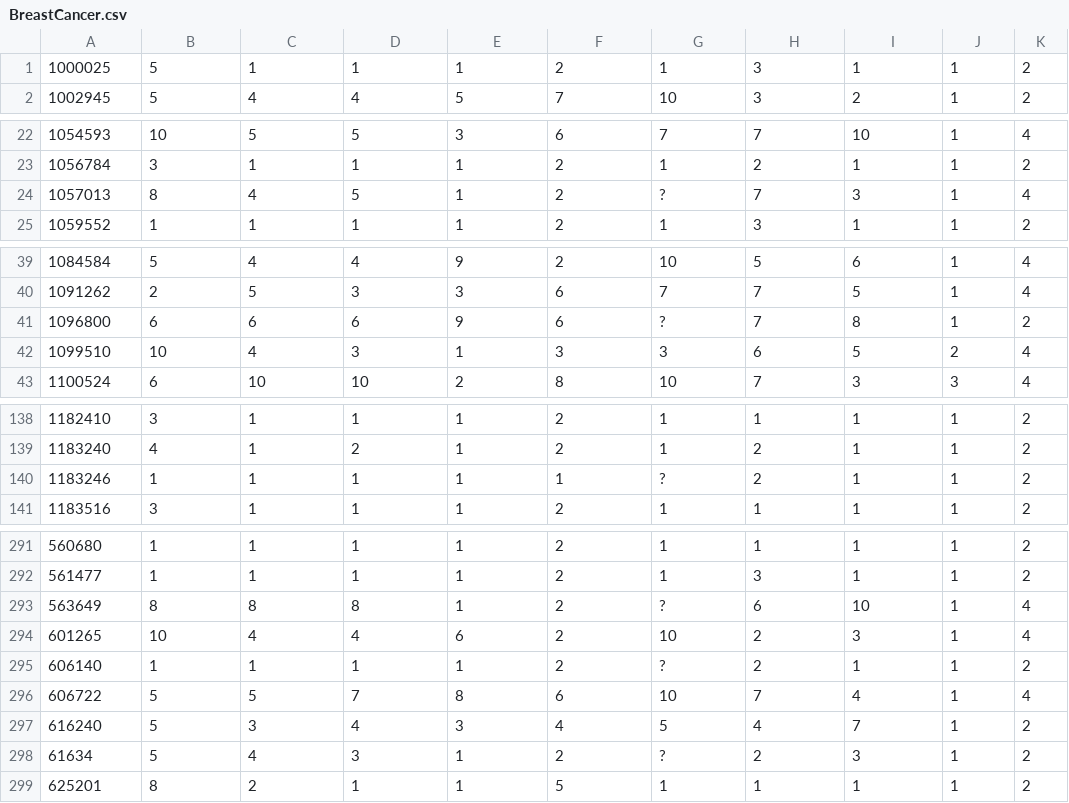
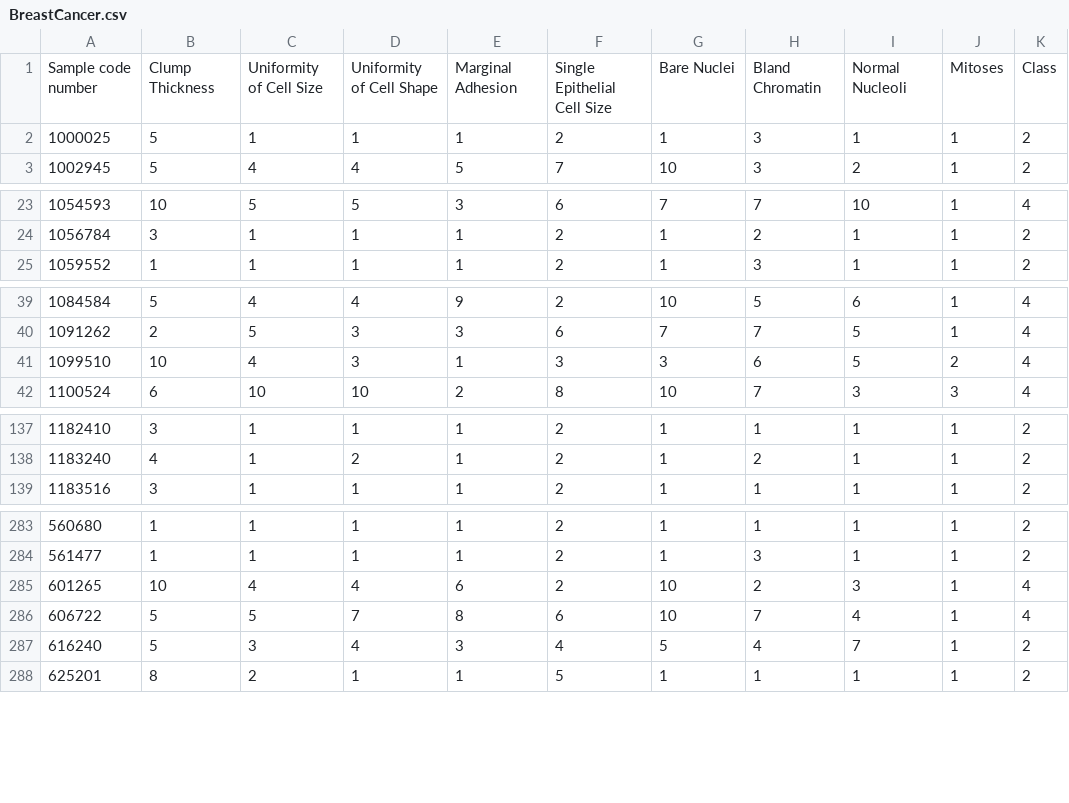
Before and after one commit to baharehgk/baharehgk.github.io, a CSV file: Machine_Learning/Sklearn/Case_Study/Classification/BreastCancer.csv, drawn as a sheet; only a part is shown, gaps mark what is left out; removed rows and columns are numbered as before the commit, all else as after; the diff covers the shown part only; the diff names each change by its address in the sheet, - before the commit and + after, or states it on an @@ line.

Commit message:
Update BreastCancer.csv

```diff
--- a/Machine_Learning/Sklearn/Case_Study/Classification/BreastCancer.csv
+++ b/Machine_Learning/Sklearn/Case_Study/Classification/BreastCancer.csv
+row 1: Sample code number | Clump Thickness | Uniformity of Cell Size | Uniformity of Cell Shape | Marginal Adhesion | Single Epithelial Cell Size | Bare Nuclei | Bland Chromatin | Normal Nucleoli | Mitoses | Class
-row 24: 1057013 | 8 | 4 | 5 | 1 | 2 | ? | 7 | 3 | 1 | 4
-row 41: 1096800 | 6 | 6 | 6 | 9 | 6 | ? | 7 | 8 | 1 | 2
-row 140: 1183246 | 1 | 1 | 1 | 1 | 1 | ? | 2 | 1 | 1 | 2
-row 293: 563649 | 8 | 8 | 8 | 1 | 2 | ? | 6 | 10 | 1 | 4
-row 295: 606140 | 1 | 1 | 1 | 1 | 2 | ? | 2 | 1 | 1 | 2
-row 298: 61634 | 5 | 4 | 3 | 1 | 2 | ? | 2 | 3 | 1 | 2
```
Also changed, not shown: 10 removed rows elsewhere in this file.
